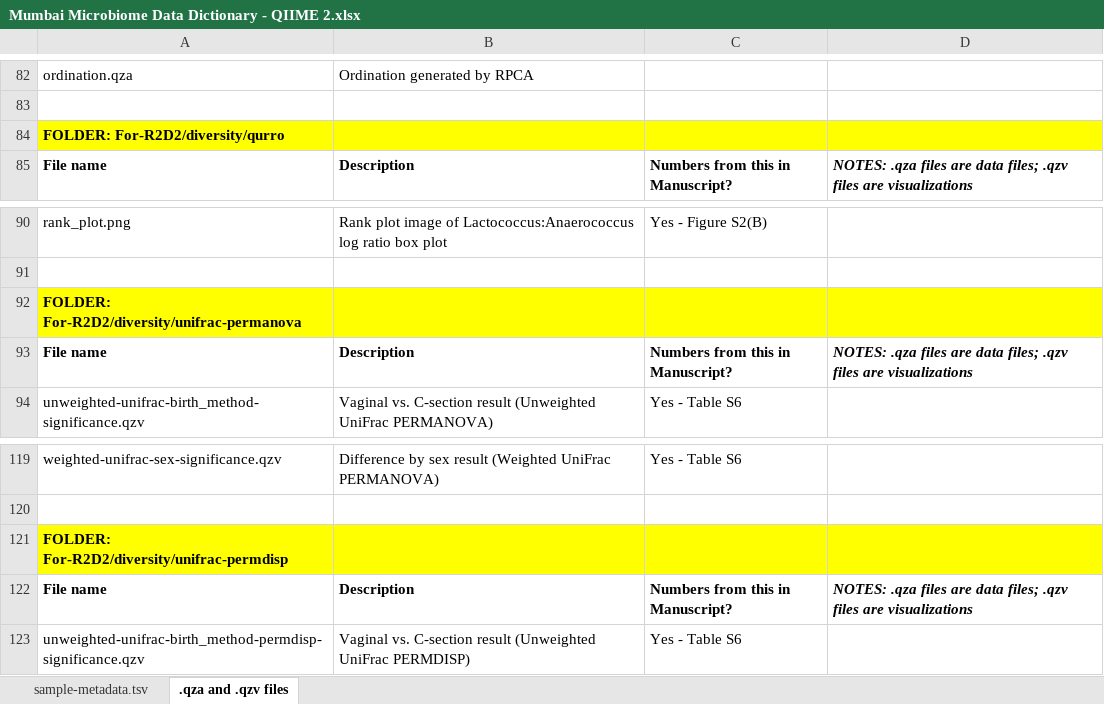
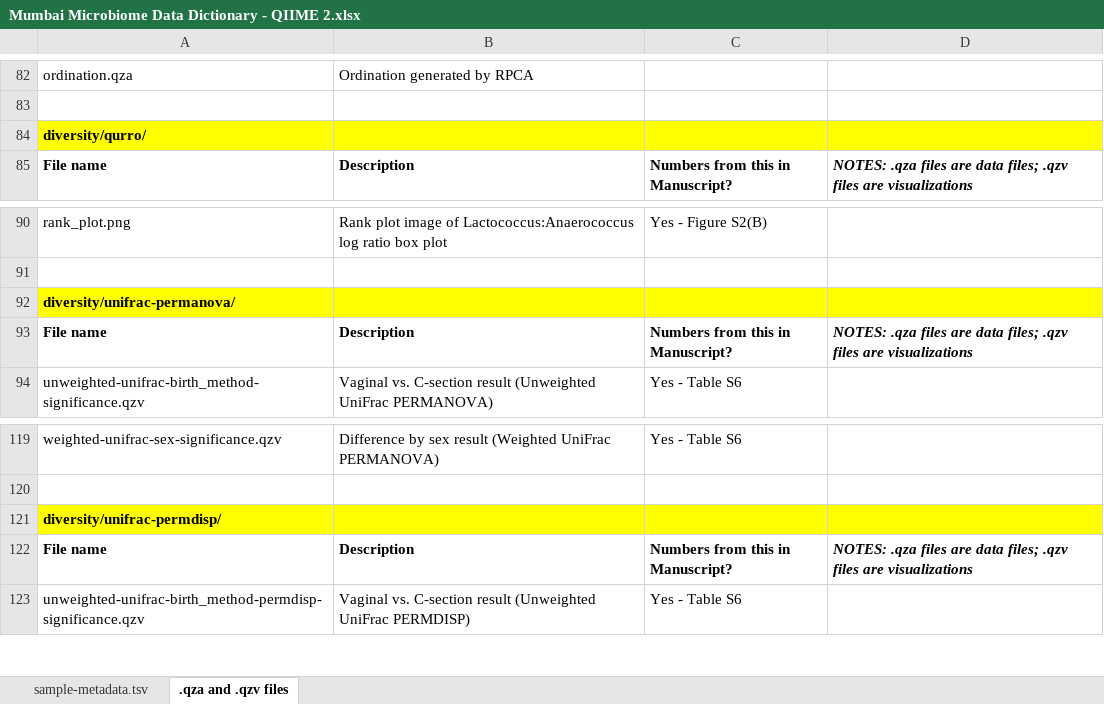
Before and after one commit to knightlab-analyses/nutrition-gut-microbiota-mumbai, an Excel workbook: Mumbai Microbiome Data Dictionary - QIIME 2.xlsx, sheet .qza and .qzv files, drawn as a sheet; only a part is shown, gaps mark what is left out; values as stored, in another font and other column widths than the file's, no borders; the diff covers the shown part only; the diff names each change by its address in the sheet, - before the commit and + after, or states it on an @@ line.

Commit message:
Update data dictionary to use correct filepaths
(due to removing For-R2D2 folder)

```diff
--- a/Mumbai Microbiome Data Dictionary - QIIME 2.xlsx (sheet .qza and .qzv files)
+++ b/Mumbai Microbiome Data Dictionary - QIIME 2.xlsx (sheet .qza and .qzv files)
-A84: FOLDER: For-R2D2/diversity/qurro
+A84: diversity/qurro/
-A92: FOLDER: For-R2D2/diversity/unifrac-permanova
+A92: diversity/unifrac-permanova/
-A121: FOLDER: For-R2D2/diversity/unifrac-permdisp
+A121: diversity/unifrac-permdisp/
```
Also changed, not shown: 6 edited cells and cell formats elsewhere in this sheet.
